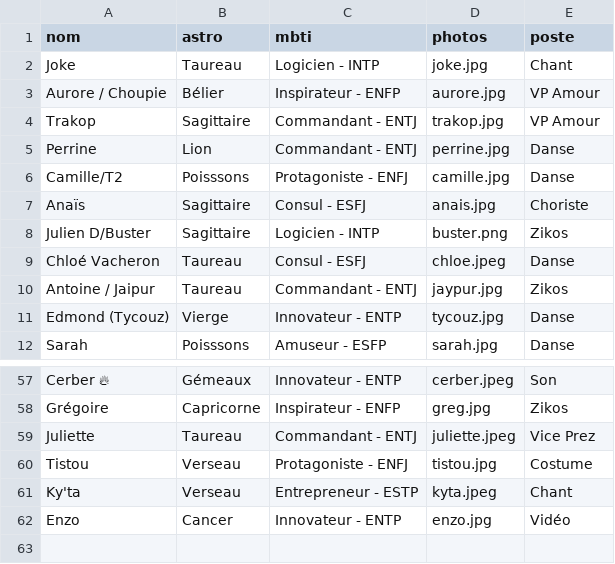
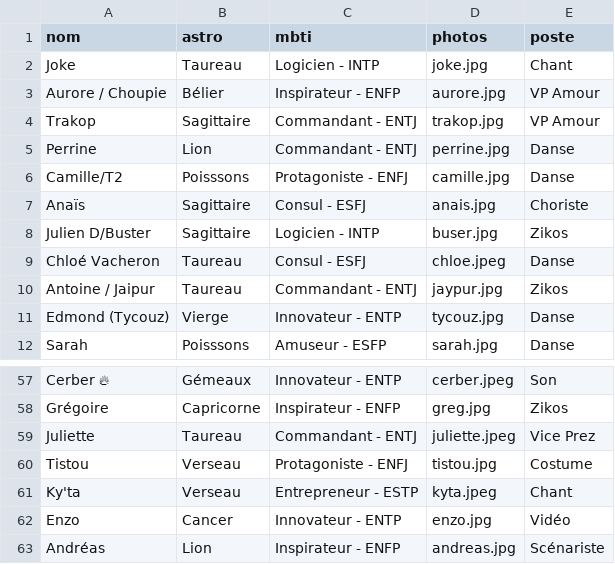
Before and after one commit to commuzlyon/commuz.fr, a CSV file: static/c/commurge/infos.csv, drawn as a sheet; only a part is shown, gaps mark what is left out.

```diff
--- a/static/c/commurge/infos.csv
+++ b/static/c/commurge/infos.csv
@@ -7,3 +7,3 @@ Camille/T2;Poisssons;Protagoniste - ENFJ;camille.jpg;Danse
 Anaïs;Sagittaire;Consul - ESFJ;anais.jpg;Choriste
-Julien D/Buster;Sagittaire;Logicien - INTP;buster.png;Zikos
+Julien D/Buster;Sagittaire;Logicien - INTP;buser.jpg;Zikos
 Chloé Vacheron;Taureau;Consul - ESFJ;chloe.jpeg;Danse
@@ -62 +62,2 @@ Ky'ta;Verseau;Entrepreneur - ESTP;kyta.jpeg;Chant
 Enzo;Cancer;Innovateur - ENTP;enzo.jpg;Vidéo
+Andréas;Lion;Inspirateur - ENFP;andreas.jpg;Scénariste
```
Also changed, not shown: 1 other file.
